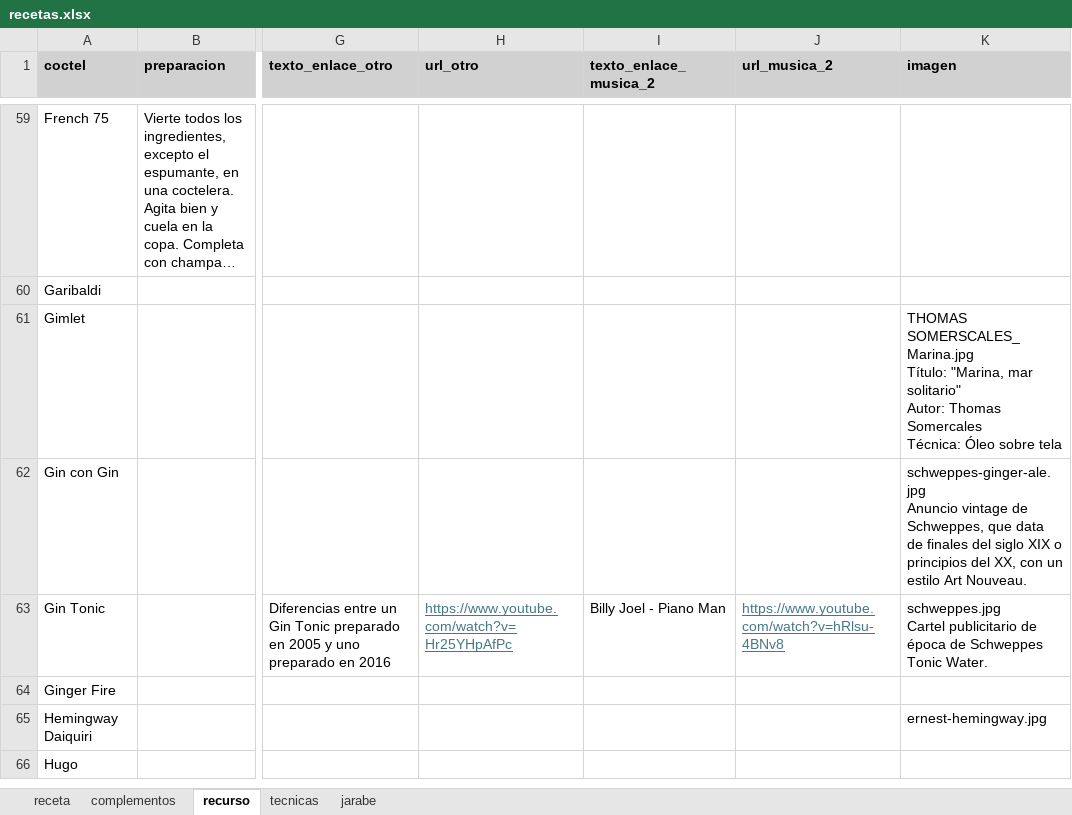
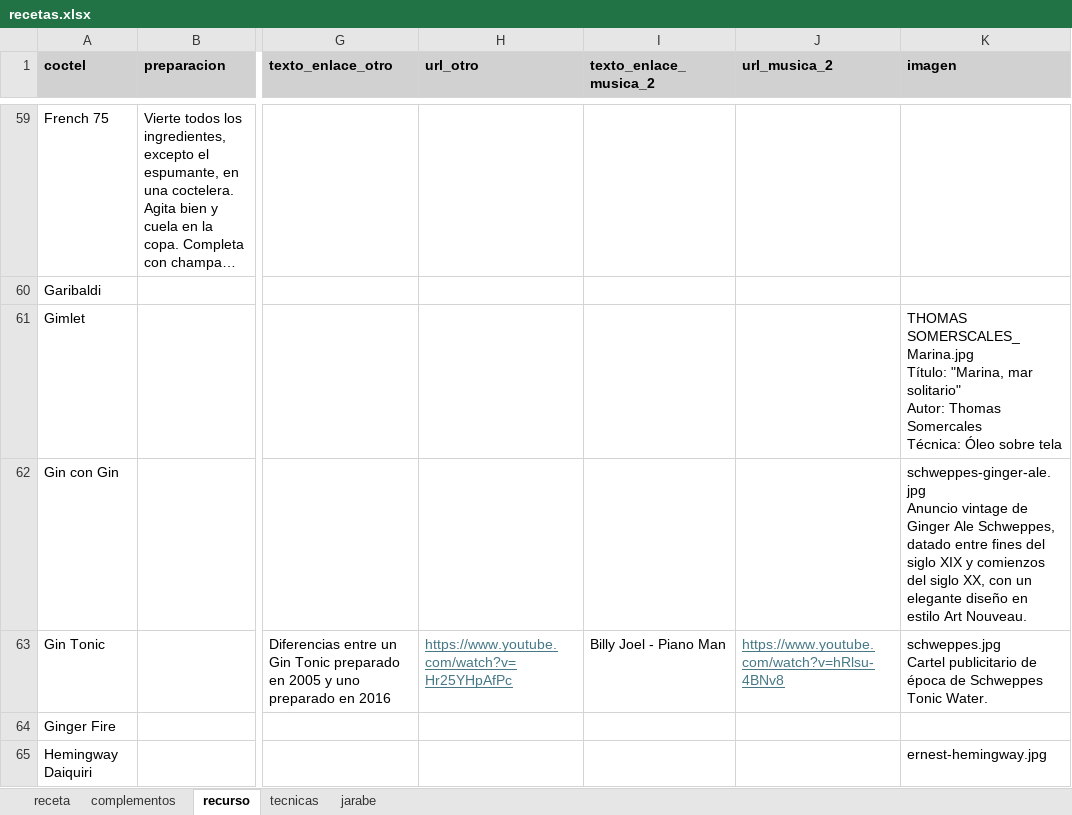
Before and after one commit to cargomir/clubdelicores, an Excel workbook: data/recetas.xlsx, sheet recurso, drawn as a sheet; only a part is shown, gaps mark what is left out; the shorter side is filled out with more unchanged rows; long unchanged cells end in …; values as stored, in another font and other column widths than the file's, no borders; the diff covers the shown part only; the diff names each change by its address in the sheet, - before the commit and + after, or states it on an @@ line.

Commit message:
Add files via upload

```diff
--- a/data/recetas.xlsx (sheet recurso)
+++ b/data/recetas.xlsx (sheet recurso)
-K62 (imagen): …vintage de Schweppes, que data de finales del siglo XIX o principios del XX, con un estilo Art…
+K62 (imagen): …vintage de Ginger Ale Schweppes, datado entre fines del siglo XIX y comienzos del siglo XX, con un elegante diseño en estilo Art…
```
Also changed, not shown: 1 edited cell elsewhere in this sheet.
